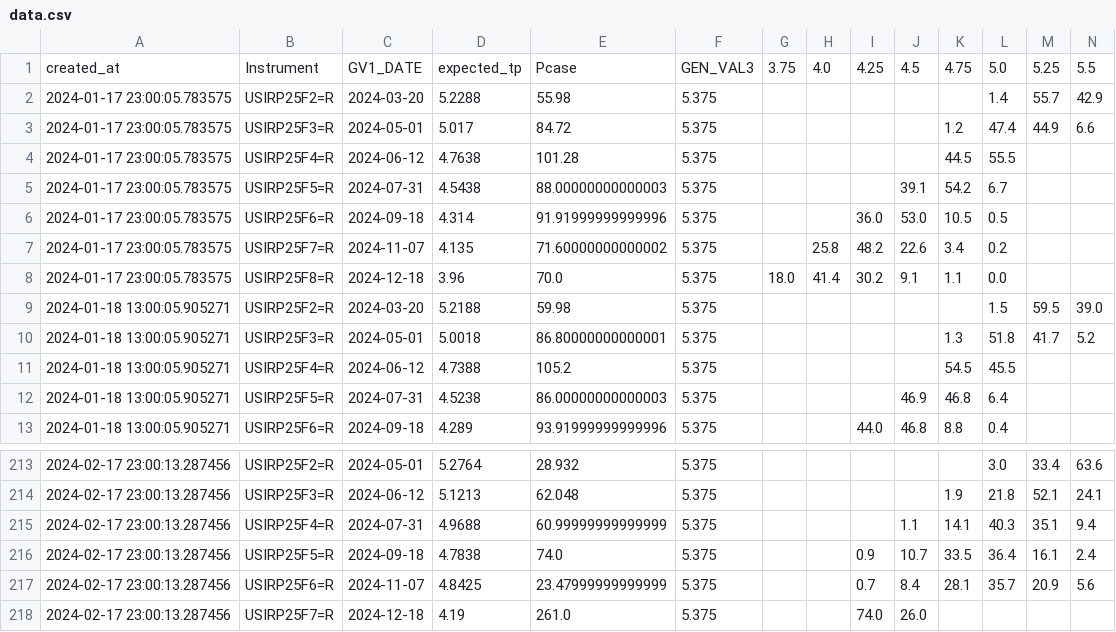
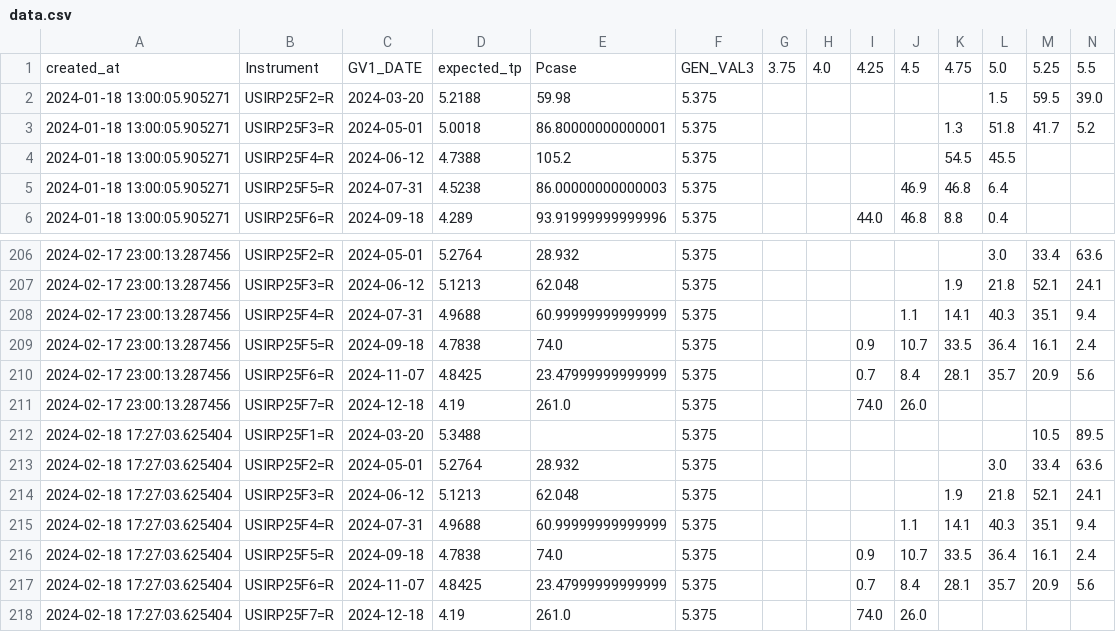
Before and after one commit to etq-quant/irpr-dashboard, a CSV file: data/data.csv, drawn as a sheet; only a part is shown, gaps mark what is left out; removed rows and columns are numbered as before the commit, all else as after; rows hold the shown columns only; the diff names each change by its address in the sheet, - before the commit and + after, or states it on an @@ line.

```diff
--- a/data/data.csv
+++ b/data/data.csv
-row 2: 2024-01-17 23:00:05.783575 | USIRP25F2=R | 2024-03-20 | 5.2288 | 55.98 | 5.375 |  |  |  |  |  | 1.4 | 55.7 | 42.9
-row 3: 2024-01-17 23:00:05.783575 | USIRP25F3=R | 2024-05-01 | 5.017 | 84.72 | 5.375 |  |  |  |  | 1.2 | 47.4 | 44.9 | 6.6
-row 4: 2024-01-17 23:00:05.783575 | USIRP25F4=R | 2024-06-12 | 4.7638 | 101.28 | 5.375 |  |  |  |  | 44.5 | 55.5
-row 5: 2024-01-17 23:00:05.783575 | USIRP25F5=R | 2024-07-31 | 4.5438 | 88.00000000000003 | 5.375 |  |  |  | 39.1 | 54.2 | 6.7
-row 6: 2024-01-17 23:00:05.783575 | USIRP25F6=R | 2024-09-18 | 4.314 | 91.91999999999996 | 5.375 |  |  | 36.0 | 53.0 | 10.5 | 0.5
-row 7: 2024-01-17 23:00:05.783575 | USIRP25F7=R | 2024-11-07 | 4.135 | 71.60000000000002 | 5.375 |  | 25.8 | 48.2 | 22.6 | 3.4 | 0.2
-row 8: 2024-01-17 23:00:05.783575 | USIRP25F8=R | 2024-12-18 | 3.96 | 70.0 | 5.375 | 18.0 | 41.4 | 30.2 | 9.1 | 1.1 | 0.0
+row 212: 2024-02-18 17:27:03.625404 | USIRP25F1=R | 2024-03-20 | 5.3488 |  | 5.375 |  |  |  |  |  |  | 10.5 | 89.5
+row 213: 2024-02-18 17:27:03.625404 | USIRP25F2=R | 2024-05-01 | 5.2764 | 28.932 | 5.375 |  |  |  |  |  | 3.0 | 33.4 | 63.6
+row 214: 2024-02-18 17:27:03.625404 | USIRP25F3=R | 2024-06-12 | 5.1213 | 62.048 | 5.375 |  |  |  |  | 1.9 | 21.8 | 52.1 | 24.1
+row 215: 2024-02-18 17:27:03.625404 | USIRP25F4=R | 2024-07-31 | 4.9688 | 60.99999999999999 | 5.375 |  |  |  | 1.1 | 14.1 | 40.3 | 35.1 | 9.4
+row 216: 2024-02-18 17:27:03.625404 | USIRP25F5=R | 2024-09-18 | 4.7838 | 74.0 | 5.375 |  |  | 0.9 | 10.7 | 33.5 | 36.4 | 16.1 | 2.4
+row 217: 2024-02-18 17:27:03.625404 | USIRP25F6=R | 2024-11-07 | 4.8425 | 23.47999999999999 | 5.375 |  |  | 0.7 | 8.4 | 28.1 | 35.7 | 20.9 | 5.6
+row 218: 2024-02-18 17:27:03.625404 | USIRP25F7=R | 2024-12-18 | 4.19 | 261.0 | 5.375 |  |  | 74.0 | 26.0
```
Also changed, not shown: data/ldata.csv, 1 other file.
